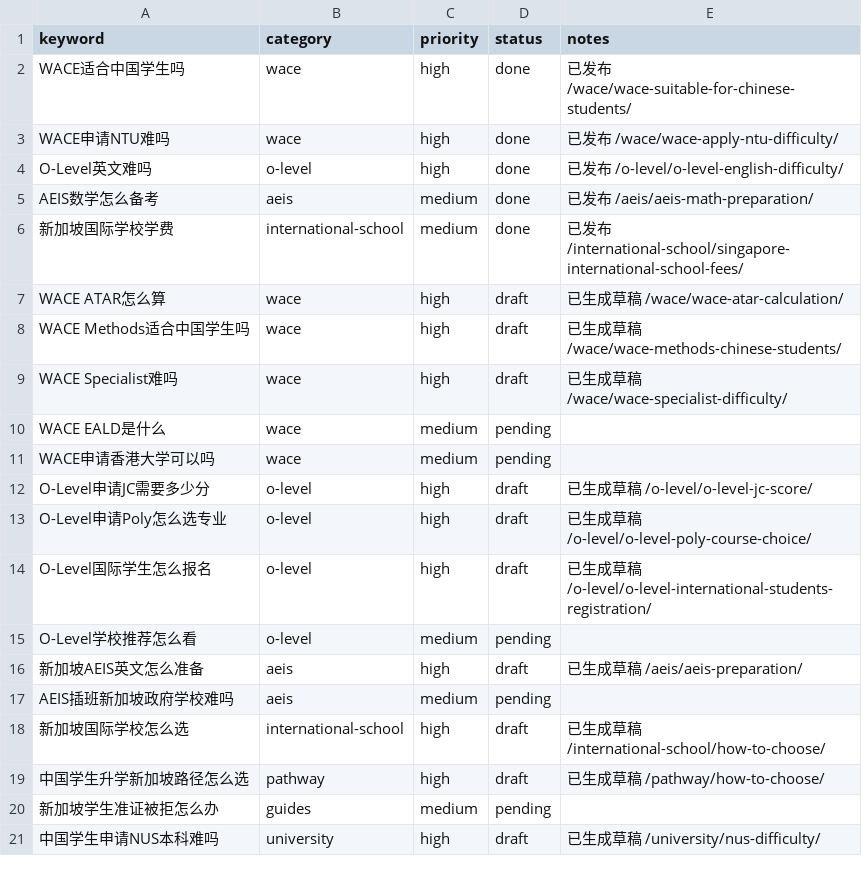
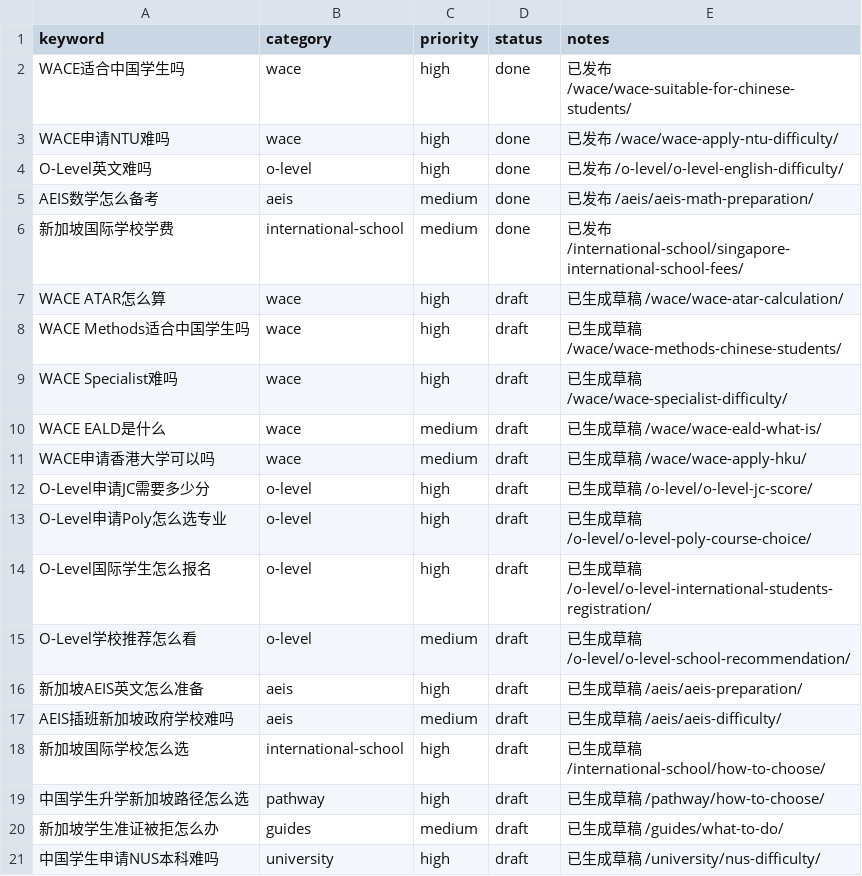
Before and after one commit to wysin808-dot/seda-website, a CSV file: content/keyword-queue.csv, drawn as a sheet.

Commit message:
Add daily SEO drafts for review

```diff
--- a/content/keyword-queue.csv
+++ b/content/keyword-queue.csv
@@ -9,4 +9,4 @@ WACE Methods适合中国学生吗,wace,high,draft,已生成草稿 /wace/wace-met
 WACE Specialist难吗,wace,high,draft,已生成草稿 /wace/wace-specialist-difficulty/
-WACE EALD是什么,wace,medium,pending,
-WACE申请香港大学可以吗,wace,medium,pending,
+WACE EALD是什么,wace,medium,draft,已生成草稿 /wace/wace-eald-what-is/
+WACE申请香港大学可以吗,wace,medium,draft,已生成草稿 /wace/wace-apply-hku/
 O-Level申请JC需要多少分,o-level,high,draft,已生成草稿 /o-level/o-level-jc-score/
@@ -14,8 +14,8 @@ O-Level申请Poly怎么选专业,o-level,high,draft,已生成草稿 /o-level/o-l
 O-Level国际学生怎么报名,o-level,high,draft,已生成草稿 /o-level/o-level-international-students-registration/
-O-Level学校推荐怎么看,o-level,medium,pending,
+O-Level学校推荐怎么看,o-level,medium,draft,已生成草稿 /o-level/o-level-school-recommendation/
 新加坡AEIS英文怎么准备,aeis,high,draft,已生成草稿 /aeis/aeis-preparation/
-AEIS插班新加坡政府学校难吗,aeis,medium,pending,
+AEIS插班新加坡政府学校难吗,aeis,medium,draft,已生成草稿 /aeis/aeis-difficulty/
 新加坡国际学校怎么选,international-school,high,draft,已生成草稿 /international-school/how-to-choose/
 中国学生升学新加坡路径怎么选,pathway,high,draft,已生成草稿 /pathway/how-to-choose/
-新加坡学生准证被拒怎么办,guides,medium,pending,
+新加坡学生准证被拒怎么办,guides,medium,draft,已生成草稿 /guides/what-to-do/
 中国学生申请NUS本科难吗,university,high,draft,已生成草稿 /university/nus-difficulty/
```
Also changed, not shown: 9 other files.
